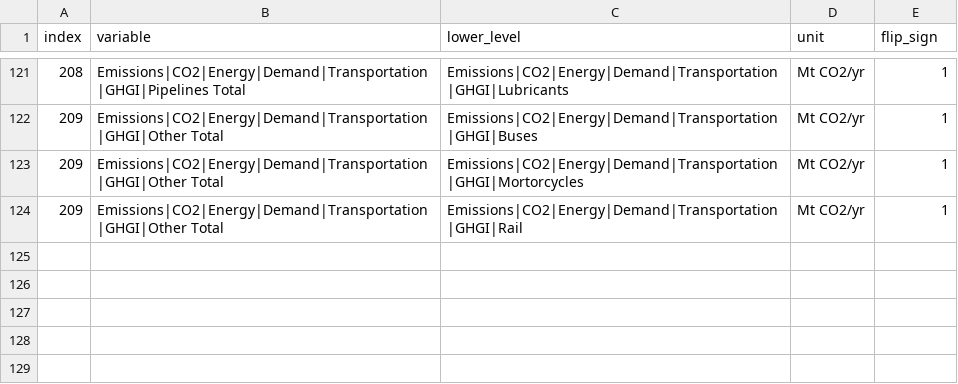
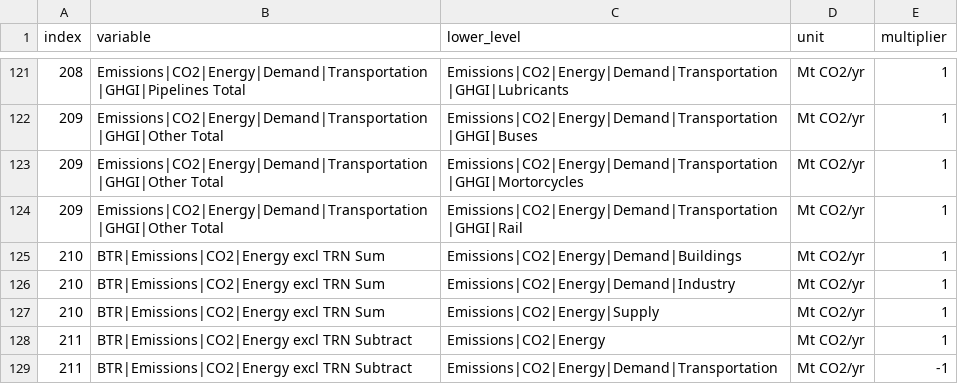
Before and after one commit to mobro-git/BTR, a CSV file: data-raw/calculated-var/summation_variables.csv, drawn as a sheet; only a part is shown, gaps mark what is left out; the diff names each change by its address in the sheet, - before the commit and + after, or states it on an @@ line.

Commit message:
add summation variables

```diff
--- a/data-raw/calculated-var/summation_variables.csv
+++ b/data-raw/calculated-var/summation_variables.csv
-E1: flip_sign
+E1: multiplier
+row 125: 210 | BTR|Emissions|CO2|Energy excl TRN Sum | Emissions|CO2|Energy|Demand|Buildings | Mt CO2/yr | 1
+row 126: 210 | BTR|Emissions|CO2|Energy excl TRN Sum | Emissions|CO2|Energy|Demand|Industry | Mt CO2/yr | 1
+row 127: 210 | BTR|Emissions|CO2|Energy excl TRN Sum | Emissions|CO2|Energy|Supply | Mt CO2/yr | 1
+row 128: 211 | BTR|Emissions|CO2|Energy excl TRN Subtract | Emissions|CO2|Energy | Mt CO2/yr | 1
+row 129: 211 | BTR|Emissions|CO2|Energy excl TRN Subtract | Emissions|CO2|Energy|Demand|Transportation | Mt CO2/yr | -1
```
Also changed, not shown: 6 other files.
